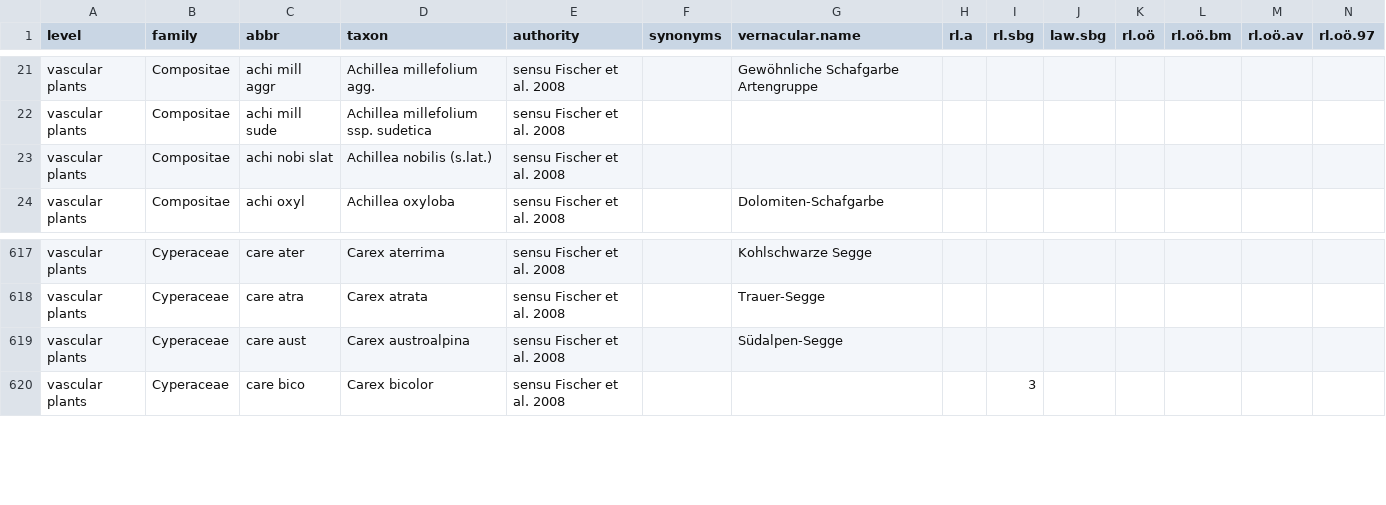
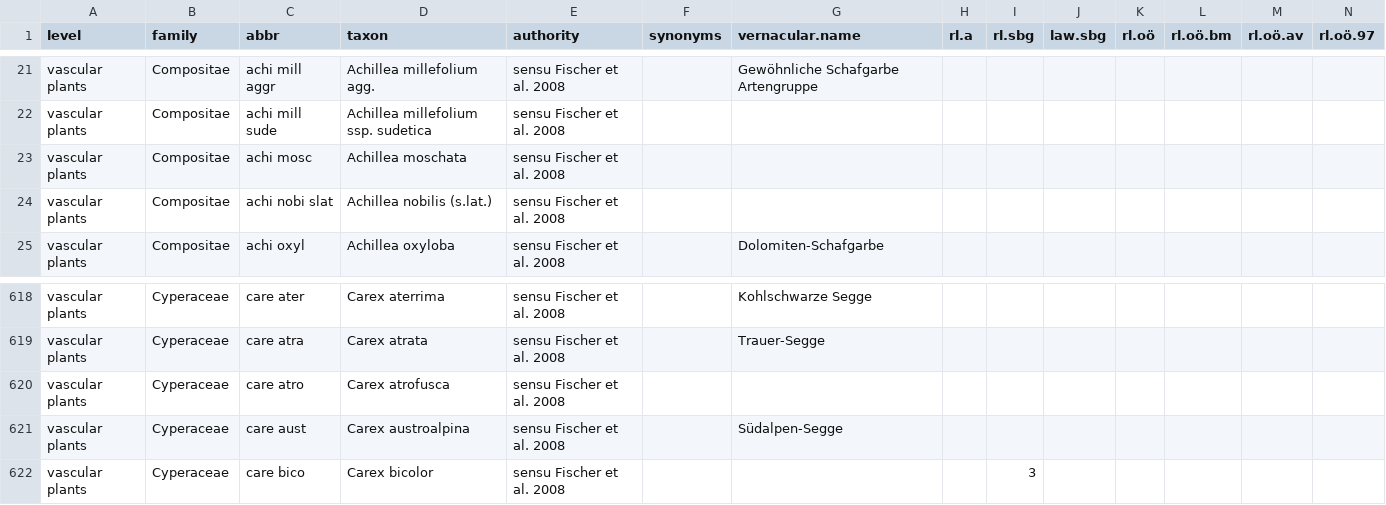
Before and after one commit to kardinal-eros/vegsoup-standards, a CSV file: austrian standard list 2008/austrian standard list 2008.csv, drawn as a sheet; only a part is shown, gaps mark what is left out; rows hold the shown columns only; the diff names each change by its address in the sheet, - before the commit and + after, or states it on an @@ line.

Commit message:
added taxa

```diff
--- a/austrian standard list 2008/austrian standard list 2008.csv
+++ b/austrian standard list 2008/austrian standard list 2008.csv
+row 23: vascular plants | Compositae | achi mosc | Achillea moschata | sensu Fischer et al. 2008
+row 620: vascular plants | Cyperaceae | care atro | Carex atrofusca | sensu Fischer et al. 2008
```
